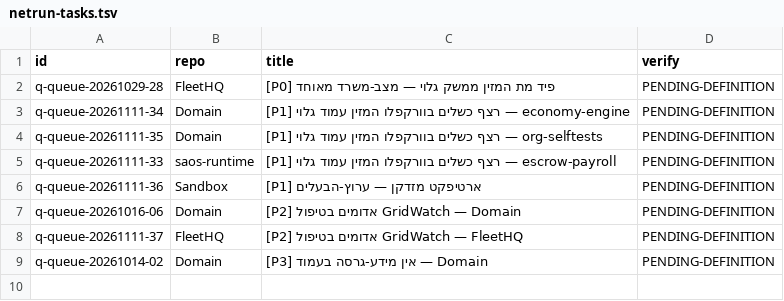
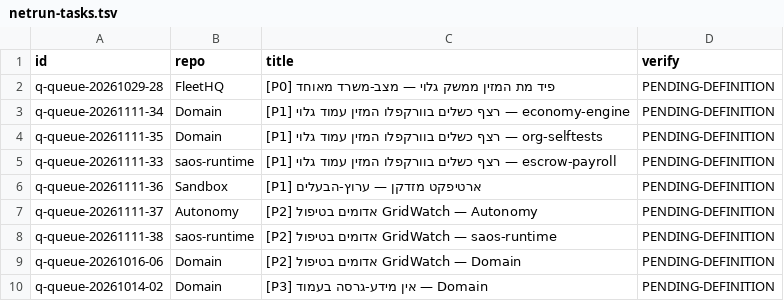
Before and after one commit to roshpinacare-sys/sovereign-runner-kit, a TSV file: state/netrun-tasks.tsv, drawn as a sheet.

Commit message:
netrun-loop: board refresh mapped=9 skipped=0 [skip ci]

```diff
--- a/state/netrun-tasks.tsv
+++ b/state/netrun-tasks.tsv
@@ -6,4 +6,5 @@ q-queue-20261111-33	saos-runtime	[P1] רצף כשלים בוורקפלו המז
 q-queue-20261111-36	Sandbox	[P1] ארטיפקט מזדקן — ערוץ-הבעלים	PENDING-DEFINITION
+q-queue-20261111-37	Autonomy	[P2] אדומים בטיפול GridWatch — Autonomy	PENDING-DEFINITION
+q-queue-20261111-38	saos-runtime	[P2] אדומים בטיפול GridWatch — saos-runtime	PENDING-DEFINITION
 q-queue-20261016-06	Domain	[P2] אדומים בטיפול GridWatch — Domain	PENDING-DEFINITION
-q-queue-20261111-37	FleetHQ	[P2] אדומים בטיפול GridWatch — FleetHQ	PENDING-DEFINITION
 q-queue-20261014-02	Domain	[P3] אין מידע-גרסה בעמוד — Domain	PENDING-DEFINITION
```
Also changed, not shown: 1 other file.
